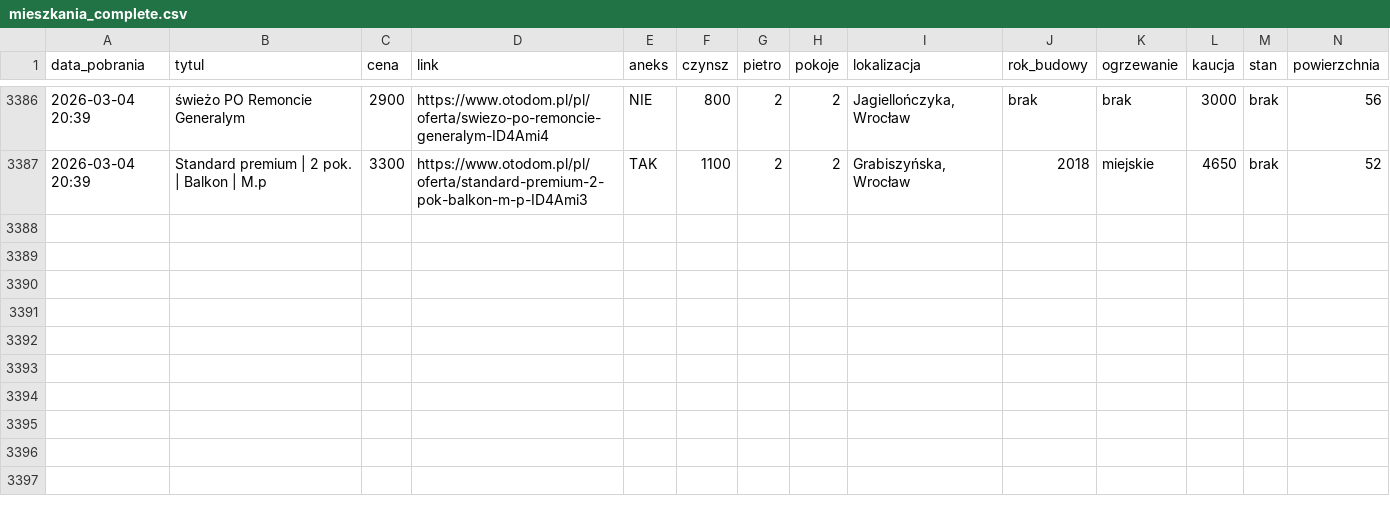
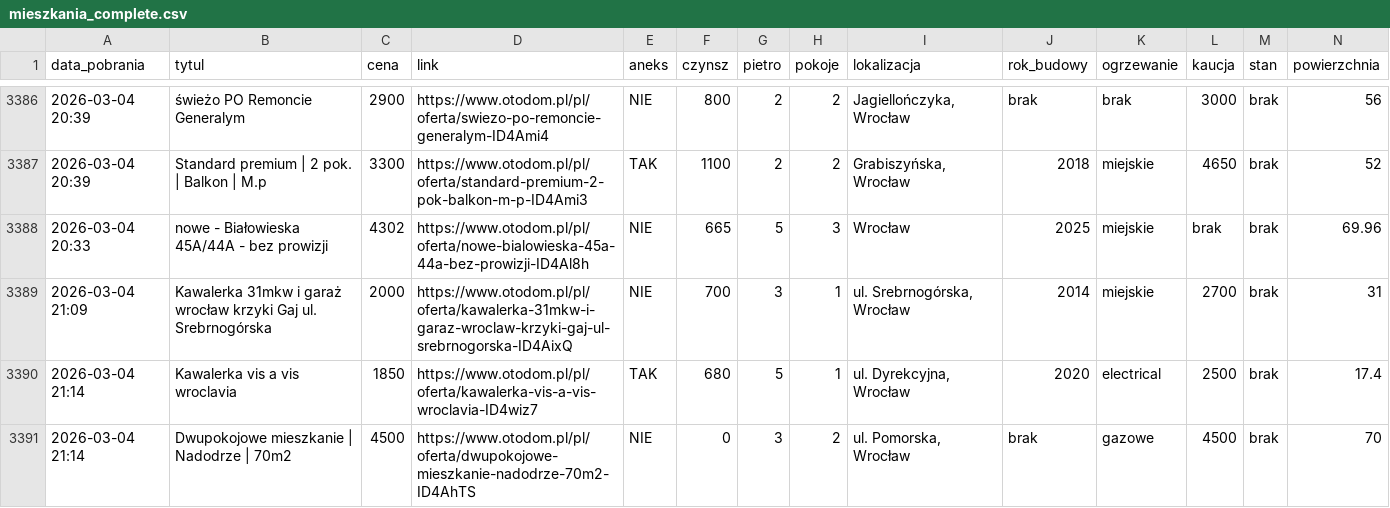
Before and after one commit to krybojda/scraping_wro, a CSV file: mieszkania_complete.csv, drawn as a sheet; only a part is shown, gaps mark what is left out; rows hold the shown columns only; the diff names each change by its address in the sheet, - before the commit and + after, or states it on an @@ line.

```diff
--- a/mieszkania_complete.csv
+++ b/mieszkania_complete.csv
+row 3388: 2026-03-04 20:33 | nowe - Białowieska 45A/44A - bez prowizji | 4302 | https://www.otodom.pl/pl/oferta/nowe-bialowieska-45a-44a-bez-prowizji-ID4Al8h | NIE | 665 | 5 | 3 | Wrocław | 2025 | miejskie | brak | brak | 69.96
+row 3389: 2026-03-04 21:09 | Kawalerka 31mkw i garaż wrocław krzyki Gaj ul. Srebrnogórska | 2000 | https://www.otodom.pl/pl/oferta/kawalerka-31mkw-i-garaz-wroclaw-krzyki-gaj-ul-srebrnogorska-ID4AixQ | NIE | 700 | 3 | 1 | ul. Srebrnogórska, Wrocław | 2014 | miejskie | 2700 | brak | 31
+row 3390: 2026-03-04 21:14 | Kawalerka vis a vis wroclavia | 1850 | https://www.otodom.pl/pl/oferta/kawalerka-vis-a-vis-wroclavia-ID4wiz7 | TAK | 680 | 5 | 1 | ul. Dyrekcyjna, Wrocław | 2020 | electrical | 2500 | brak | 17.4
+row 3391: 2026-03-04 21:14 | Dwupokojowe mieszkanie | Nadodrze | 70m2 | 4500 | https://www.otodom.pl/pl/oferta/dwupokojowe-mieszkanie-nadodrze-70m2-ID4AhTS | NIE | 0 | 3 | 2 | ul. Pomorska, Wrocław | brak | gazowe | 4500 | brak | 70
```
Also changed, not shown: 1 other file.
